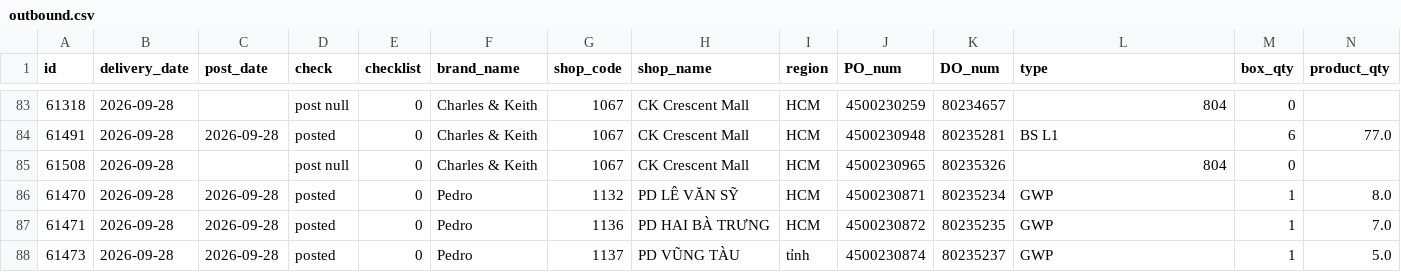
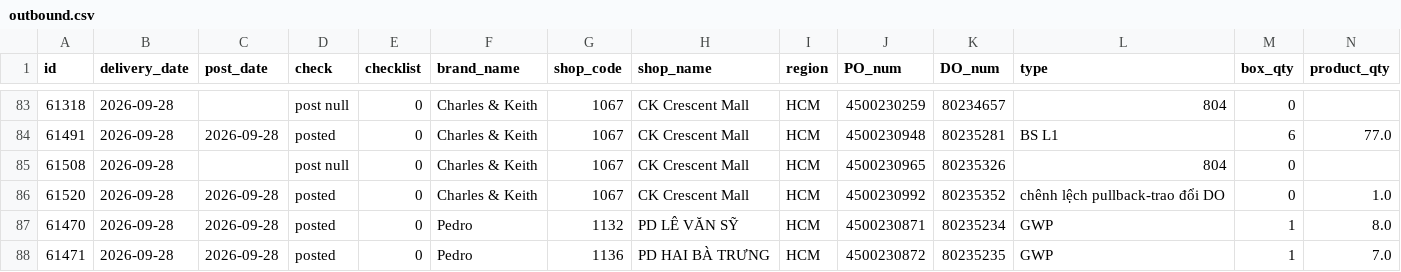
Before and after one commit to thuanmaison113-boop/report, a CSV file: outbound.csv, drawn as a sheet; only a part is shown, gaps mark what is left out; the shorter side is filled out with more unchanged rows; rows hold the shown columns only; the diff names each change by its address in the sheet, - before the commit and + after, or states it on an @@ line.

Commit message:
Update data 2026-09-28 15:10

```diff
--- a/outbound.csv
+++ b/outbound.csv
+row 86: 61520 | 2026-09-28 | 2026-09-28 | posted | 0 | Charles & Keith | 1067 | CK Crescent Mall | HCM | 4500230992 | 80235352 | chênh lệch pullback-trao đổi DO | 0 | 1.0
```
Also changed, not shown: inbound.csv.
